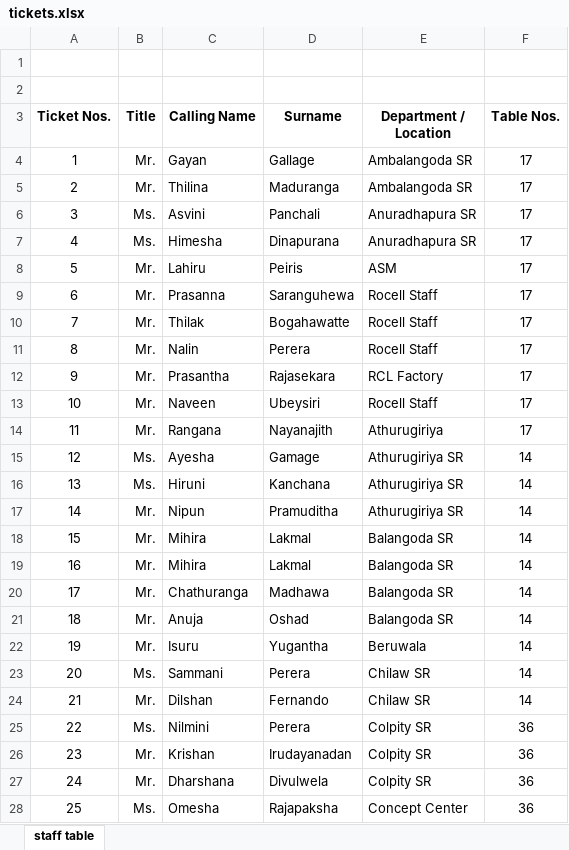
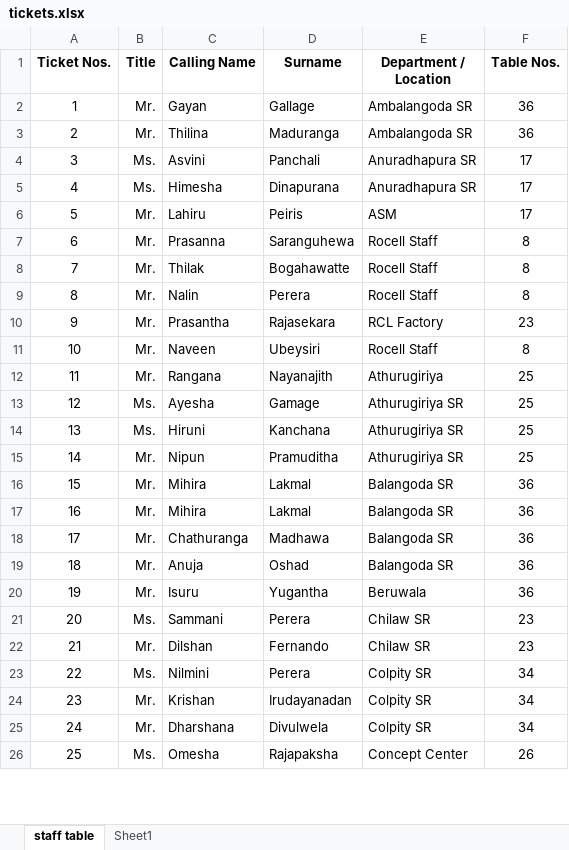
Before and after one commit to nadunlanka/ticket-checker-backend, an Excel workbook: controllers/tickets.xlsx, sheet staff table, drawn as a sheet; only a part is shown; values as stored, in another font and other column widths than the file's, no borders; removed rows and columns are numbered as before the commit, all else as after; the diff covers the shown part only; the diff names each change by its address in the sheet, - before the commit and + after, or states it on an @@ line.

```diff
--- a/controllers/tickets.xlsx (sheet staff table)
+++ b/controllers/tickets.xlsx (sheet staff table)
+sheet tab: Sheet1
-row 1: (empty)
-row 2: (empty)
-F2:F3 (Table Nos.): 17
+F2:F3 (Table Nos.): 36
-F7:F9 (Table Nos.): 17
+F7:F9 (Table Nos.): 8
-F10 (Table Nos.): 17
+F10 (Table Nos.): 23
-F11 (Table Nos.): 17
+F11 (Table Nos.): 8
-F12 (Table Nos.): 17
+F12 (Table Nos.): 25
-F13:F15 (Table Nos.): 14
+F13:F15 (Table Nos.): 25
-F16:F20 (Table Nos.): 14
+F16:F20 (Table Nos.): 36
-F21:F22 (Table Nos.): 14
+F21:F22 (Table Nos.): 23
-F23:F25 (Table Nos.): 36
+F23:F25 (Table Nos.): 34
-F26 (Table Nos.): 36
+F26 (Table Nos.): 26
```
Also changed, not shown: 172 edited cells elsewhere in this sheet, tickets.xlsx.
